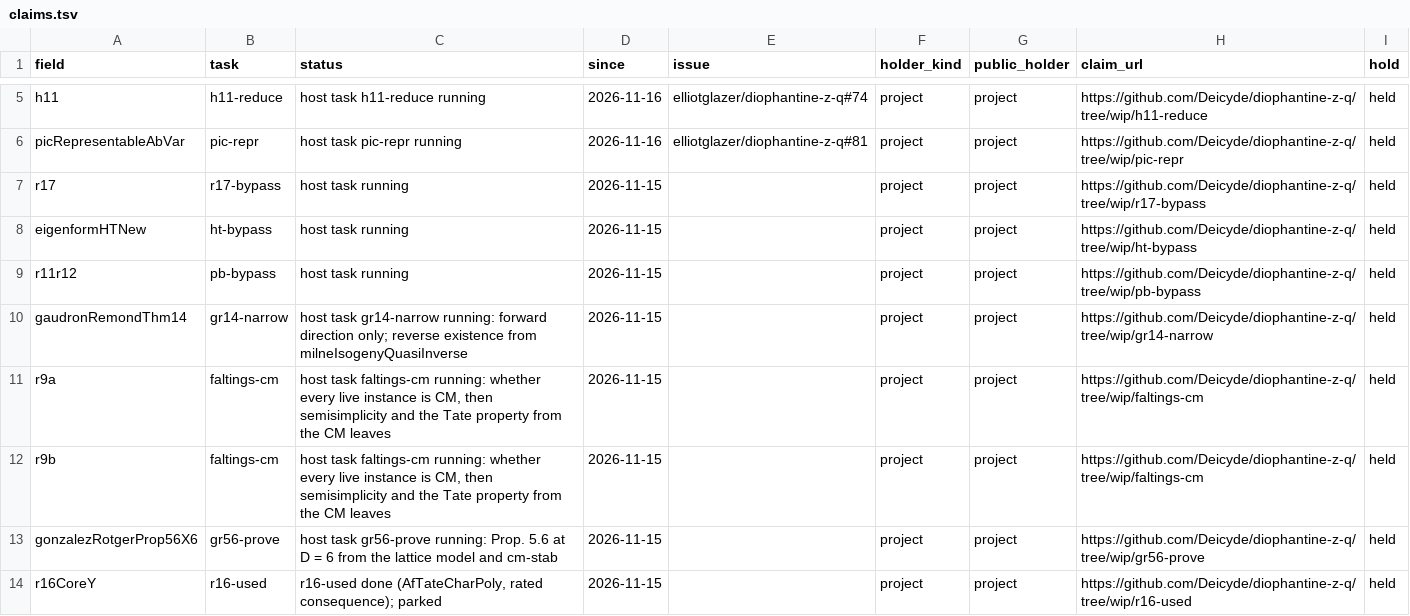
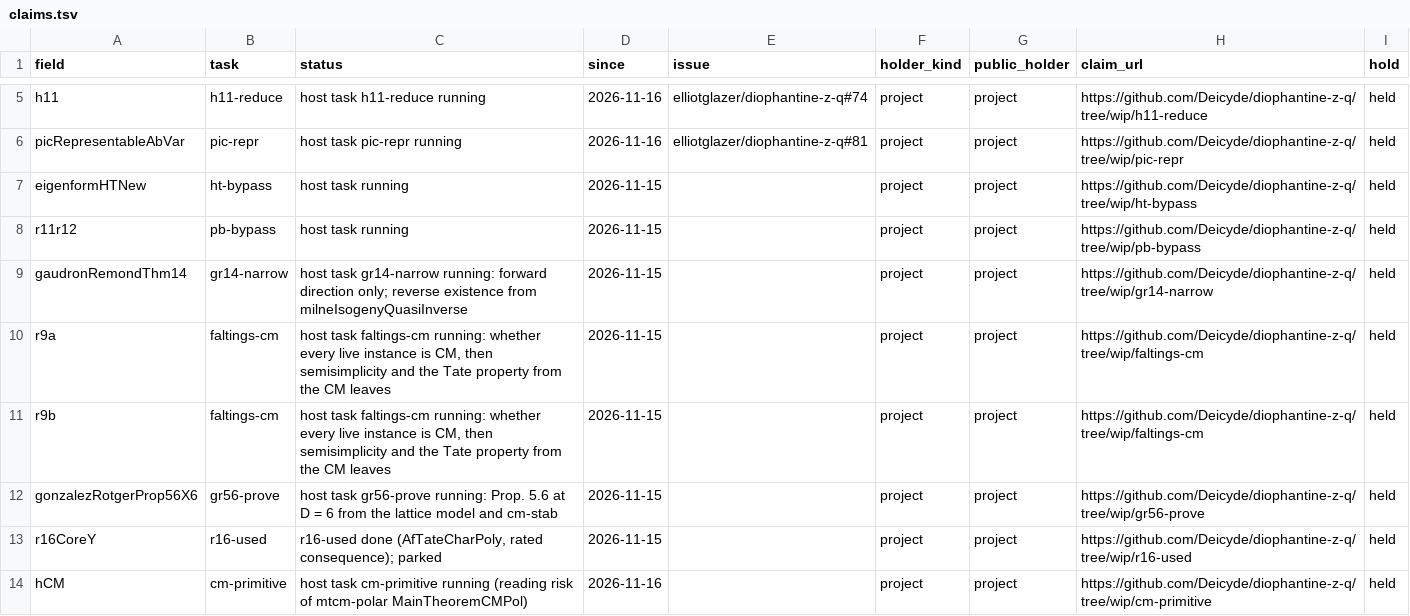
Before and after one commit to CheyLoveday/diophantine-z-q, a TSV file: docs/one-proof/claims.tsv, drawn as a sheet; only a part is shown, gaps mark what is left out; the shorter side is filled out with more unchanged rows.

```diff
--- a/docs/one-proof/claims.tsv
+++ b/docs/one-proof/claims.tsv
@@ -6,3 +6,2 @@ h11	h11-reduce	host task h11-reduce running	2026-11-16	elliotglazer/diophantine-
 picRepresentableAbVar	pic-repr	host task pic-repr running	2026-11-16	elliotglazer/diophantine-z-q#81	project	project	https://github.com/Deicyde/diophantine-z-q/tree/wip/pic-repr	held
-r17	r17-bypass	host task running	2026-11-15		project	project	https://github.com/Deicyde/diophantine-z-q/tree/wip/r17-bypass	held
 eigenformHTNew	ht-bypass	host task running	2026-11-15		project	project	https://github.com/Deicyde/diophantine-z-q/tree/wip/ht-bypass	held
```
Also changed, not shown: docs/one-proof/frontier-crosswalk.tsv, docs/one-proof/kinds.tsv, 11 other files.
